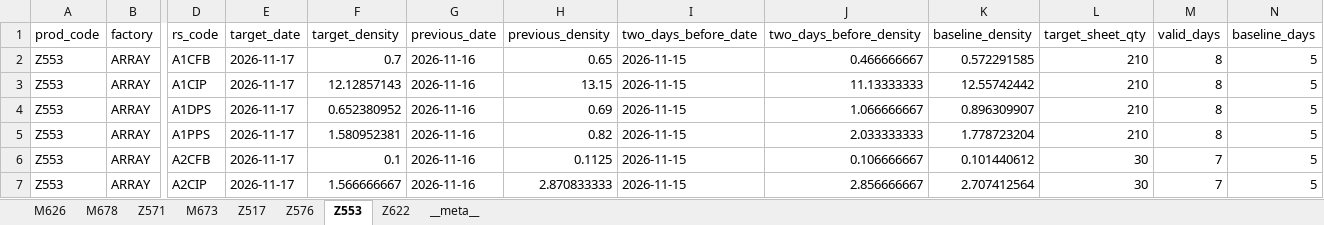
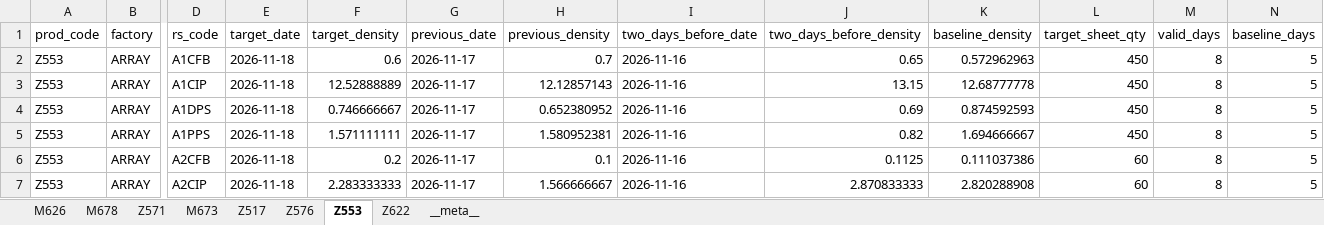
Before and after one commit to wzygio/vivo-project, an Excel workbook: resources/inline_domain/aoi_rs/aoi_rs_trend_alerts.xlsx, sheet Z553, drawn as a sheet; only a part is shown, gaps mark what is left out; values as stored, in another font and other column widths than the file's, no borders; the diff covers the shown part only; the diff names each change by its address in the sheet, - before the commit and + after, or states it on an @@ line.

```diff
--- a/resources/inline_domain/aoi_rs/aoi_rs_trend_alerts.xlsx (sheet Z553)
+++ b/resources/inline_domain/aoi_rs/aoi_rs_trend_alerts.xlsx (sheet Z553)
-E2:E7 (target_date): 2026-11-17
+E2:E7 (target_date): 2026-11-18
-F2 (target_density): 0.7
+F2 (target_density): 0.6
-G2:G7 (previous_date): 2026-11-16
+G2:G7 (previous_date): 2026-11-17
-H2 (previous_density): 0.65
+H2 (previous_density): 0.7
-I2:I7 (two_days_before_date): 2026-11-15
+I2:I7 (two_days_before_date): 2026-11-16
-J2 (two_days_before_density): 0.466666667
+J2 (two_days_before_density): 0.65
-K2 (baseline_density): 0.572291585
+K2 (baseline_density): 0.572962963
-L2:L5 (target_sheet_qty): 210
+L2:L5 (target_sheet_qty): 450
-F3 (target_density): 12.12857143
+F3 (target_density): 12.52888889
-H3 (previous_density): 13.15
+H3 (previous_density): 12.12857143
-J3 (two_days_before_density): 11.13333333
+J3 (two_days_before_density): 13.15
-K3 (baseline_density): 12.55742442
+K3 (baseline_density): 12.68777778
-F4 (target_density): 0.652380952
+F4 (target_density): 0.746666667
-H4 (previous_density): 0.69
+H4 (previous_density): 0.652380952
-J4 (two_days_before_density): 1.066666667
+J4 (two_days_before_density): 0.69
-K4 (baseline_density): 0.896309907
+K4 (baseline_density): 0.874592593
-F5 (target_density): 1.580952381
+F5 (target_density): 1.571111111
-H5 (previous_density): 0.82
+H5 (previous_density): 1.580952381
-J5 (two_days_before_density): 2.033333333
+J5 (two_days_before_density): 0.82
-K5 (baseline_density): 1.778723204
+K5 (baseline_density): 1.694666667
-F6 (target_density): 0.1
+F6 (target_density): 0.2
-H6 (previous_density): 0.1125
+H6 (previous_density): 0.1
-J6 (two_days_before_density): 0.106666667
+J6 (two_days_before_density): 0.1125
-K6 (baseline_density): 0.101440612
+K6 (baseline_density): 0.111037386
-L6:L7 (target_sheet_qty): 30
+L6:L7 (target_sheet_qty): 60
-M6:M7 (valid_days): 7
+M6:M7 (valid_days): 8
-F7 (target_density): 1.566666667
+F7 (target_density): 2.283333333
-H7 (previous_density): 2.870833333
+H7 (previous_density): 1.566666667
-J7 (two_days_before_density): 2.856666667
+J7 (two_days_before_density): 2.870833333
-K7 (baseline_density): 2.707412564
+K7 (baseline_density): 2.820288908
```
Also changed, not shown: 190 edited cells elsewhere in this sheet, sheet Z576, sheet M626, sheet Z517, sheet M678, sheet Z571, sheet __meta__, resources/indicator_domain/qtime/qtime_alerts.xlsx, resources/inline_domain/spc/spc_sheet_oos_decoration.xlsx, 49 other files.
